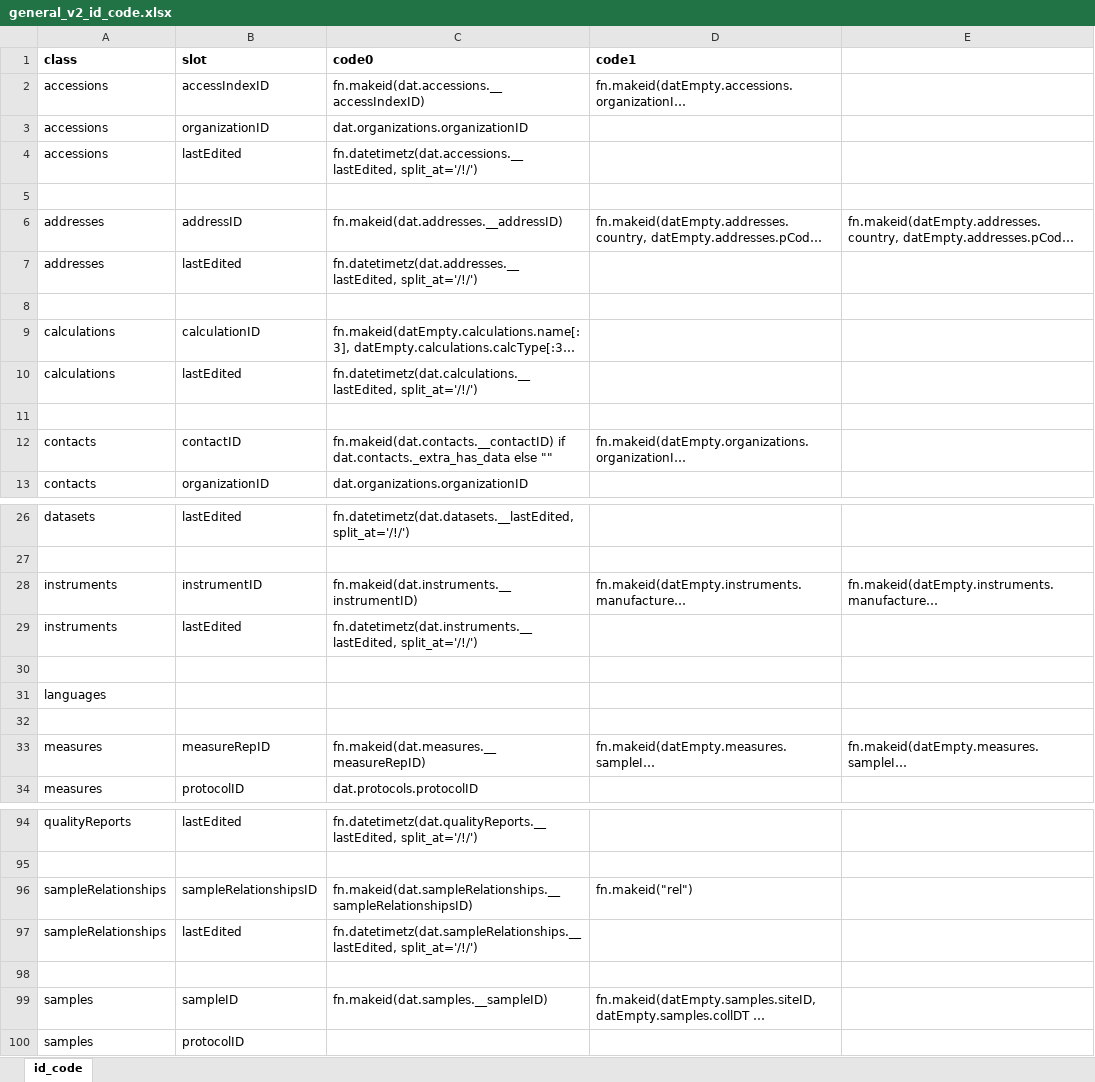
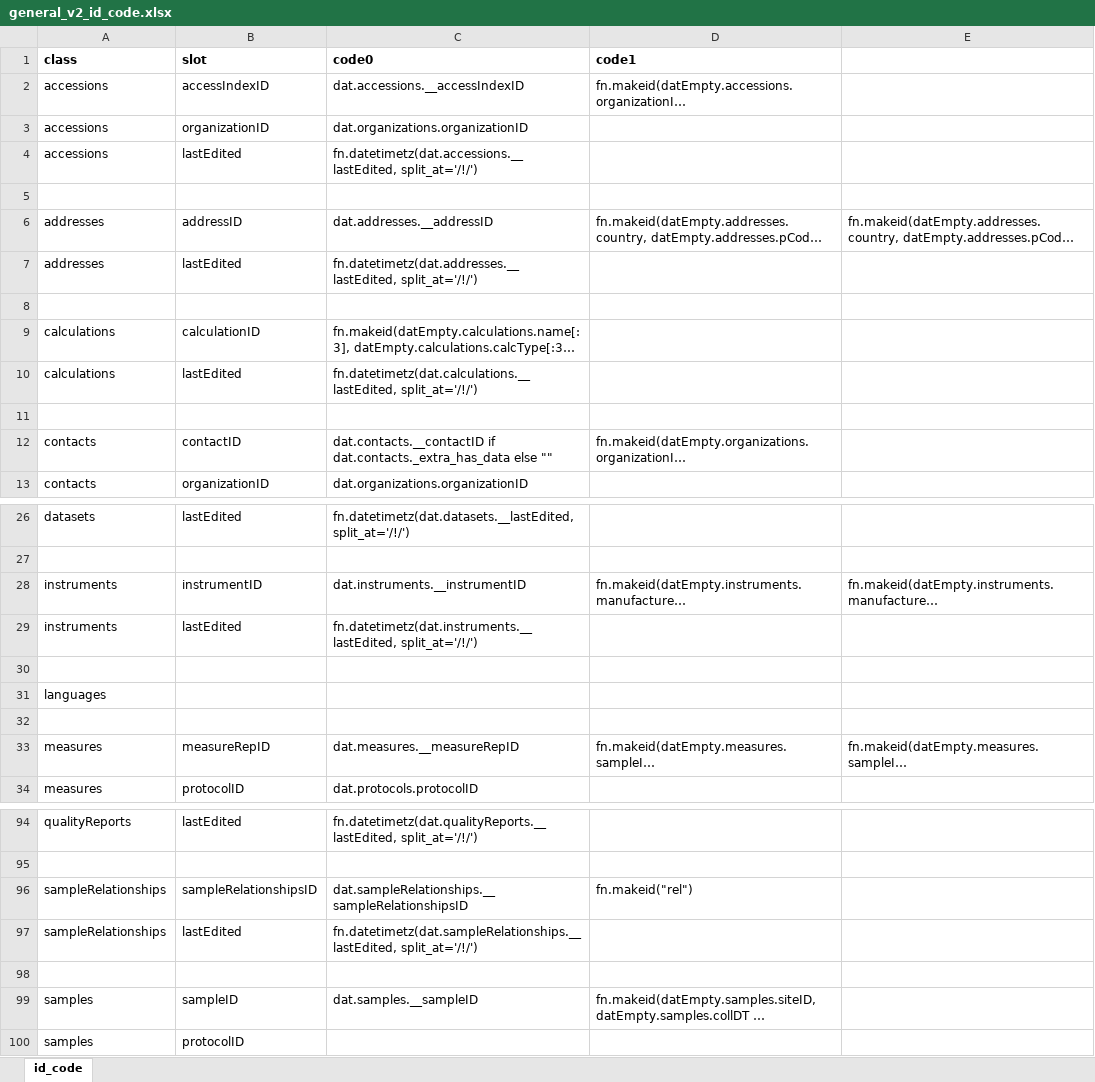
Before and after one commit to PHES-ODM/PHES-ODM-Mapper, an Excel workbook: odm_map/data/modules/_shared/ids/general_v2_id_code.xlsx, sheet id_code, drawn as a sheet; only a part is shown, gaps mark what is left out; long unchanged cells end in …; values as stored, in another font and other column widths than the file's, no borders; the diff covers the shown part only; the diff names each change by its address in the sheet, - before the commit and + after, or states it on an @@ line.

Commit message:
For primary key IDs that have already been populated (before ID generation), use the original ID unchanged (previously they were being formatted with fn.makeid)

```diff
--- a/odm_map/data/modules/_shared/ids/general_v2_id_code.xlsx (sheet id_code)
+++ b/odm_map/data/modules/_shared/ids/general_v2_id_code.xlsx (sheet id_code)
-C2 (code0): fn.makeid(dat.accessions.__accessIndexID)
+C2 (code0): dat.accessions.__accessIndexID
-C6 (code0): fn.makeid(dat.addresses.__addressID)
+C6 (code0): dat.addresses.__addressID
-C12 (code0): fn.makeid(dat.contacts.__contactID) if dat.contacts._extra_has_data…
+C12 (code0): dat.contacts.__contactID if dat.contacts._extra_has_data…
-C28 (code0): fn.makeid(dat.instruments.__instrumentID)
+C28 (code0): dat.instruments.__instrumentID
-C33 (code0): fn.makeid(dat.measures.__measureRepID)
+C33 (code0): dat.measures.__measureRepID
-C96 (code0): fn.makeid(dat.sampleRelationships.__sampleRelationshipsID)
+C96 (code0): dat.sampleRelationships.__sampleRelationshipsID
-C99 (code0): fn.makeid(dat.samples.__sampleID)
+C99 (code0): dat.samples.__sampleID
```
Also changed, not shown: 6 edited cells elsewhere in this sheet, odm_map/data/modules/pha4ge-to-v2/ids/pha4ge_to_v2_id_code.xlsx.
